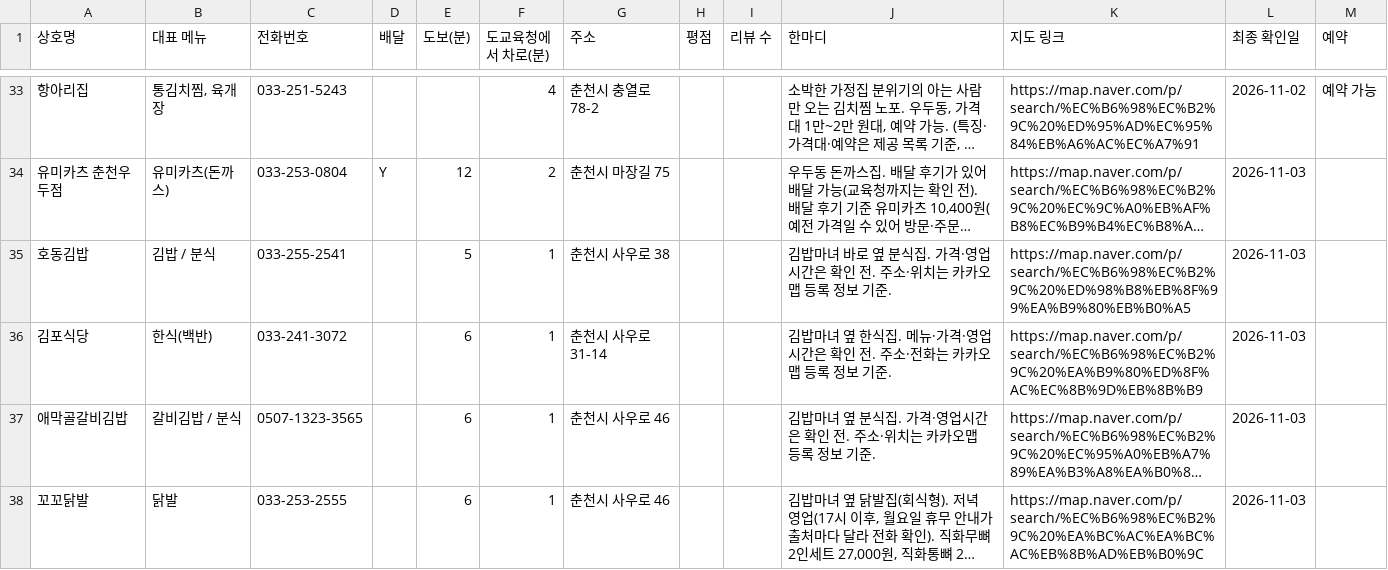
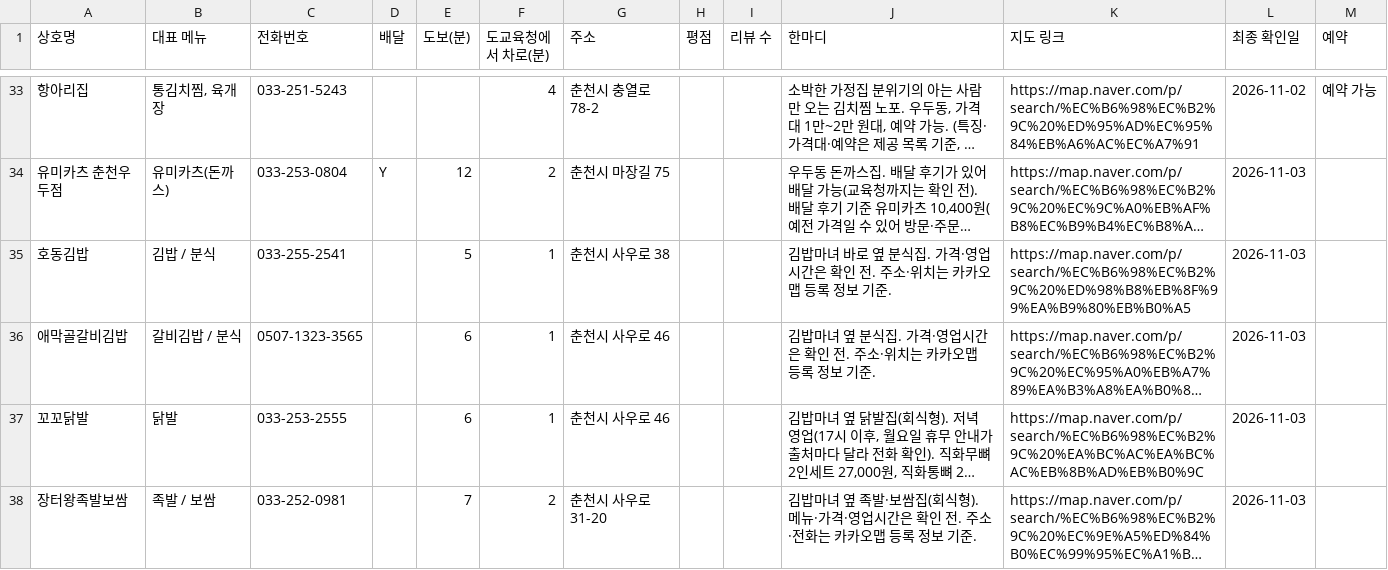
Before and after one commit to setana7714/gangwon-edu-dashboard, a CSV file: public/data/local.csv, drawn as a sheet; only a part is shown, gaps mark what is left out; the shorter side is filled out with more unchanged rows; long unchanged cells end in …; the diff names each change by its address in the sheet, - before the commit and + after, or states it on an @@ line.

```diff
--- a/public/data/local.csv
+++ b/public/data/local.csv
-row 36: 김포식당 | 한식(백반) | 033-241-3072 |  | 6 | 1 | 춘천시 사우로 31-14 |  |  | 김밥마녀 옆 한식집. 메뉴·가격·영업시간은 확인 전. 주소·전화는 카카오맵 등록 정보 기준. | https://map.naver.com/p/search/%EC%B6%98%EC%B2%9C%20%EA%B9%80%ED%8F%AC%EC%8B%9D%EB%8B%B9 | 2026-11-03
```
Also changed, not shown: public/data/venues.csv.
